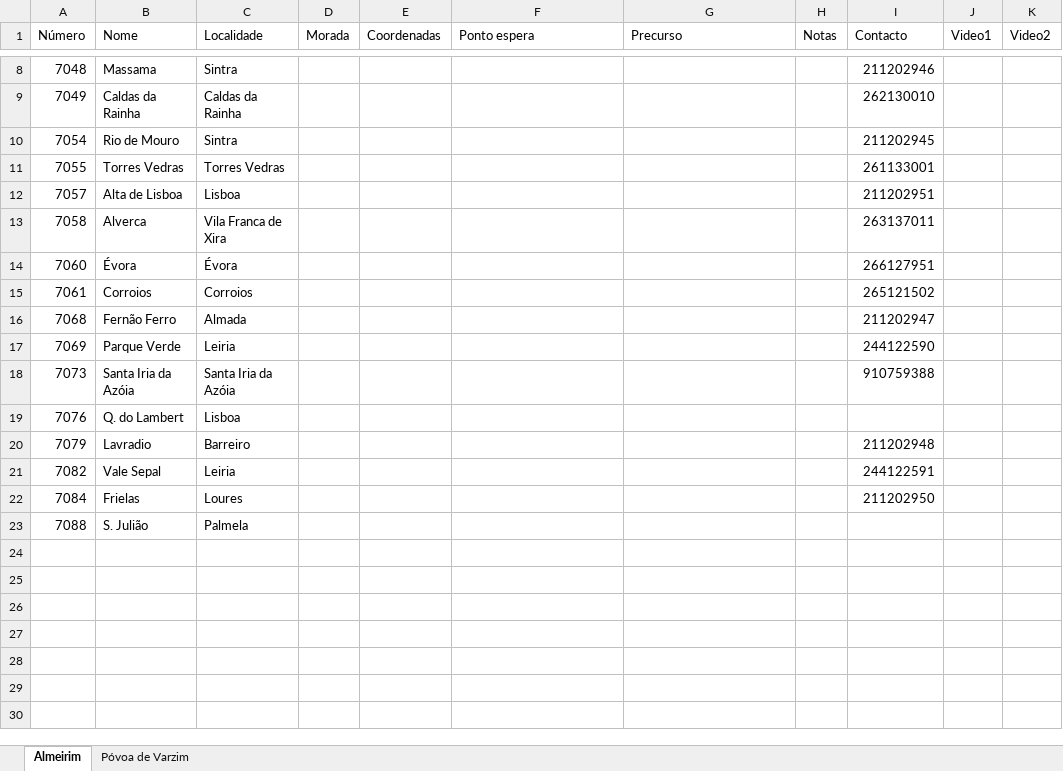
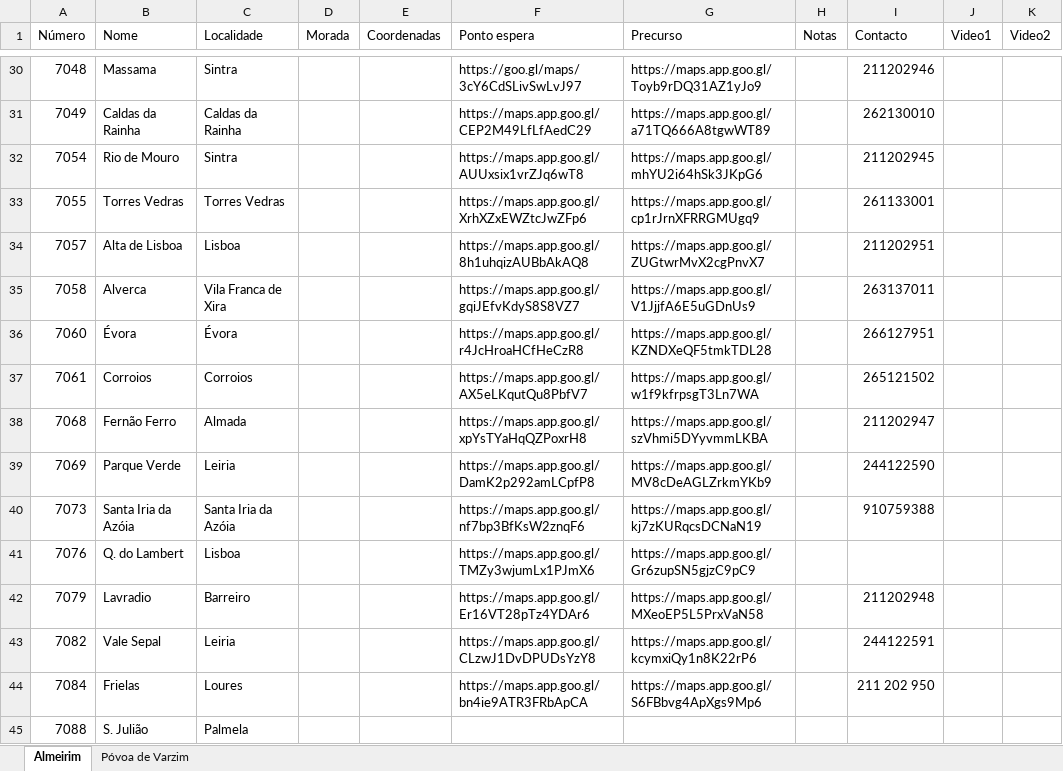
Before and after one commit to art-formacao/Mercadona, an Excel workbook: Dados.xlsx, sheet Almeirim, drawn as a sheet; only a part is shown, gaps mark what is left out; values as stored, in another font and other column widths than the file's, no cell formats; conditional formats not drawn; addresses are those after the commit; the diff covers the shown part only; the diff names each change by its address in the sheet, - before the commit and + after, or states it on an @@ line.

```diff
--- a/Dados.xlsx (sheet Almeirim)
+++ b/Dados.xlsx (sheet Almeirim)
-F30 (Ponto espera): (empty)
+F30 (Ponto espera): https://goo.gl/maps/3cY6CdSLivSwLvJ97
-G30 (Precurso): (empty)
+G30 (Precurso): https://maps.app.goo.gl/Toyb9rDQ31AZ1yJo9
-F31 (Ponto espera): (empty)
+F31 (Ponto espera): https://maps.app.goo.gl/CEP2M49LfLfAedC29
-G31 (Precurso): (empty)
+G31 (Precurso): https://maps.app.goo.gl/a71TQ666A8tgwWT89
-F32 (Ponto espera): (empty)
+F32 (Ponto espera): https://maps.app.goo.gl/AUUxsix1vrZJq6wT8
-G32 (Precurso): (empty)
+G32 (Precurso): https://maps.app.goo.gl/mhYU2i64hSk3JKpG6
-F33 (Ponto espera): (empty)
+F33 (Ponto espera): https://maps.app.goo.gl/XrhXZxEWZtcJwZFp6
-G33 (Precurso): (empty)
+G33 (Precurso): https://maps.app.goo.gl/cp1rJrnXFRRGMUgq9
-F34 (Ponto espera): (empty)
+F34 (Ponto espera): https://maps.app.goo.gl/8h1uhqizAUBbAkAQ8
-G34 (Precurso): (empty)
+G34 (Precurso): https://maps.app.goo.gl/ZUGtwrMvX2cgPnvX7
-F35 (Ponto espera): (empty)
+F35 (Ponto espera): https://maps.app.goo.gl/gqiJEfvKdyS8S8VZ7
-G35 (Precurso): (empty)
+G35 (Precurso): https://maps.app.goo.gl/V1JjjfA6E5uGDnUs9
-F36 (Ponto espera): (empty)
+F36 (Ponto espera): https://maps.app.goo.gl/r4JcHroaHCfHeCzR8
-G36 (Precurso): (empty)
+G36 (Precurso): https://maps.app.goo.gl/KZNDXeQF5tmkTDL28
-F37 (Ponto espera): (empty)
+F37 (Ponto espera): https://maps.app.goo.gl/AX5eLKqutQu8PbfV7
-G37 (Precurso): (empty)
+G37 (Precurso): https://maps.app.goo.gl/w1f9kfrpsgT3Ln7WA
-F38 (Ponto espera): (empty)
+F38 (Ponto espera): https://maps.app.goo.gl/xpYsTYaHqQZPoxrH8
-G38 (Precurso): (empty)
+G38 (Precurso): https://maps.app.goo.gl/szVhmi5DYyvmmLKBA
-F39 (Ponto espera): (empty)
+F39 (Ponto espera): https://maps.app.goo.gl/DamK2p292amLCpfP8
-G39 (Precurso): (empty)
+G39 (Precurso): https://maps.app.goo.gl/MV8cDeAGLZrkmYKb9
-F40 (Ponto espera): (empty)
+F40 (Ponto espera): https://maps.app.goo.gl/nf7bp3BfKsW2znqF6
-G40 (Precurso): (empty)
+G40 (Precurso): https://maps.app.goo.gl/kj7zKURqcsDCNaN19
-F41 (Ponto espera): (empty)
+F41 (Ponto espera): https://maps.app.goo.gl/TMZy3wjumLx1PJmX6
-G41 (Precurso): (empty)
+G41 (Precurso): https://maps.app.goo.gl/Gr6zupSN5gjzC9pC9
-F42 (Ponto espera): (empty)
+F42 (Ponto espera): https://maps.app.goo.gl/Er16VT28pTz4YDAr6
-G42 (Precurso): (empty)
+G42 (Precurso): https://maps.app.goo.gl/MXeoEP5L5PrxVaN58
-F43 (Ponto espera): (empty)
+F43 (Ponto espera): https://maps.app.goo.gl/CLzwJ1DvDPUDsYzY8
-G43 (Precurso): (empty)
+G43 (Precurso): https://maps.app.goo.gl/kcymxiQy1n8K22rP6
-F44 (Ponto espera): (empty)
+F44 (Ponto espera): https://maps.app.goo.gl/bn4ie9ATR3FRbApCA
-G44 (Precurso): (empty)
+G44 (Precurso): https://maps.app.goo.gl/S6FBbvg4ApXgs9Mp6
-I44 (Contacto): 211202950
+I44 (Contacto): 211 202 950
```
Also changed, not shown: 22 added rows and 15 edited cells elsewhere in this sheet, sheet Póvoa de Varzim, cell formats.
